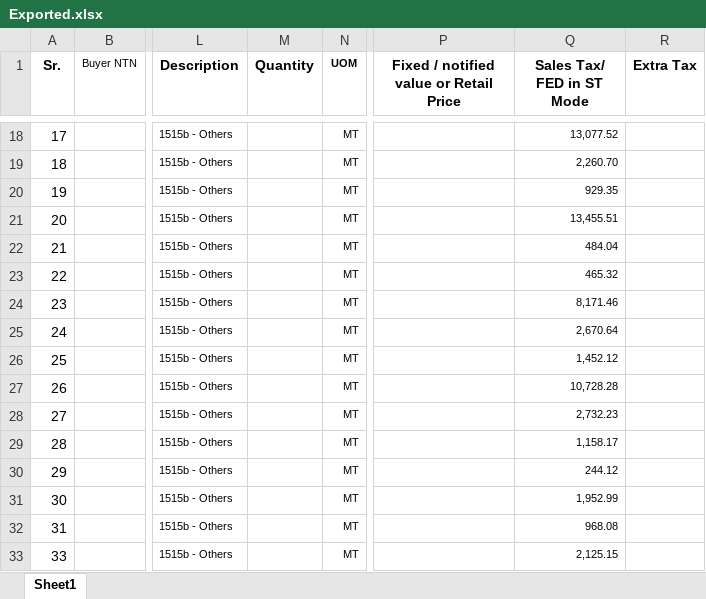
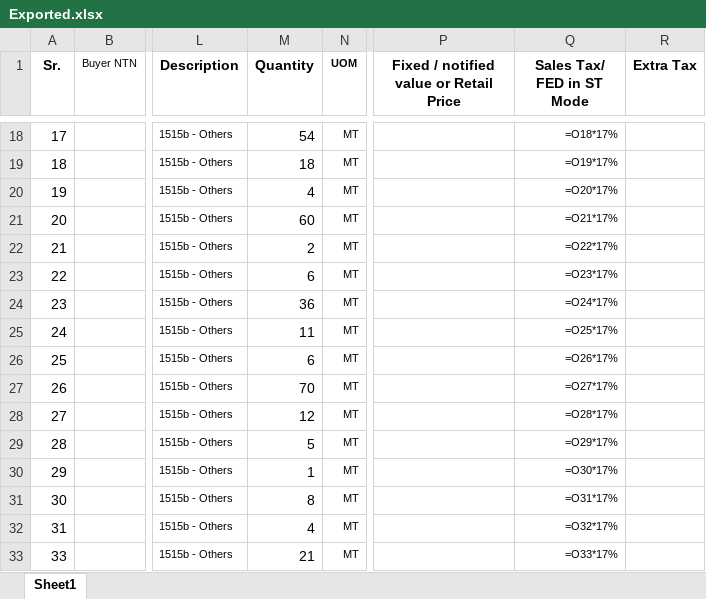
Before and after one commit to Ni9Logic/Competitive-Programming, an Excel workbook: Python_with_excel/excel_files/Exported.xlsx, sheet Sheet1, drawn as a sheet; only a part is shown, gaps mark what is left out; values as stored, in another font and other column widths than the file's, no borders; formulas without a stored value are shown as written; the diff covers the shown part only; the diff names each change by its address in the sheet, - before the commit and + after, or states it on an @@ line.

```diff
--- a/Python_with_excel/excel_files/Exported.xlsx (sheet Sheet1)
+++ b/Python_with_excel/excel_files/Exported.xlsx (sheet Sheet1)
-M18 (Quantity): (empty)
+M18 (Quantity): 54
-Q18 (Sales Tax/ FED in ST Mode): 13,077.52
+Q18 (Sales Tax/ FED in ST Mode): =O18*17%
-M19 (Quantity): (empty)
+M19 (Quantity): 18
-Q19 (Sales Tax/ FED in ST Mode): 2,260.70
+Q19 (Sales Tax/ FED in ST Mode): =O19*17%
-M20 (Quantity): (empty)
+M20 (Quantity): 4
-Q20 (Sales Tax/ FED in ST Mode): 929.35
+Q20 (Sales Tax/ FED in ST Mode): =O20*17%
-M21 (Quantity): (empty)
+M21 (Quantity): 60
-Q21 (Sales Tax/ FED in ST Mode): 13,455.51
+Q21 (Sales Tax/ FED in ST Mode): =O21*17%
-M22 (Quantity): (empty)
+M22 (Quantity): 2
-Q22 (Sales Tax/ FED in ST Mode): 484.04
+Q22 (Sales Tax/ FED in ST Mode): =O22*17%
-M23 (Quantity): (empty)
+M23 (Quantity): 6
-Q23 (Sales Tax/ FED in ST Mode): 465.32
+Q23 (Sales Tax/ FED in ST Mode): =O23*17%
-M24 (Quantity): (empty)
+M24 (Quantity): 36
-Q24 (Sales Tax/ FED in ST Mode): 8,171.46
+Q24 (Sales Tax/ FED in ST Mode): =O24*17%
-M25 (Quantity): (empty)
+M25 (Quantity): 11
-Q25 (Sales Tax/ FED in ST Mode): 2,670.64
+Q25 (Sales Tax/ FED in ST Mode): =O25*17%
-M26 (Quantity): (empty)
+M26 (Quantity): 6
-Q26 (Sales Tax/ FED in ST Mode): 1,452.12
+Q26 (Sales Tax/ FED in ST Mode): =O26*17%
-M27 (Quantity): (empty)
+M27 (Quantity): 70
-Q27 (Sales Tax/ FED in ST Mode): 10,728.28
+Q27 (Sales Tax/ FED in ST Mode): =O27*17%
-M28 (Quantity): (empty)
+M28 (Quantity): 12
-Q28 (Sales Tax/ FED in ST Mode): 2,732.23
+Q28 (Sales Tax/ FED in ST Mode): =O28*17%
-M29 (Quantity): (empty)
+M29 (Quantity): 5
-Q29 (Sales Tax/ FED in ST Mode): 1,158.17
+Q29 (Sales Tax/ FED in ST Mode): =O29*17%
-M30 (Quantity): (empty)
+M30 (Quantity): 1
-Q30 (Sales Tax/ FED in ST Mode): 244.12
+Q30 (Sales Tax/ FED in ST Mode): =O30*17%
-M31 (Quantity): (empty)
+M31 (Quantity): 8
-Q31 (Sales Tax/ FED in ST Mode): 1,952.99
+Q31 (Sales Tax/ FED in ST Mode): =O31*17%
-M32 (Quantity): (empty)
+M32 (Quantity): 4
-Q32 (Sales Tax/ FED in ST Mode): 968.08
+Q32 (Sales Tax/ FED in ST Mode): =O32*17%
-M33 (Quantity): (empty)
+M33 (Quantity): 21
-Q33 (Sales Tax/ FED in ST Mode): 2,125.15
+Q33 (Sales Tax/ FED in ST Mode): =O33*17%
```
Also changed, not shown: other rows of this sheet, 1 other file.
